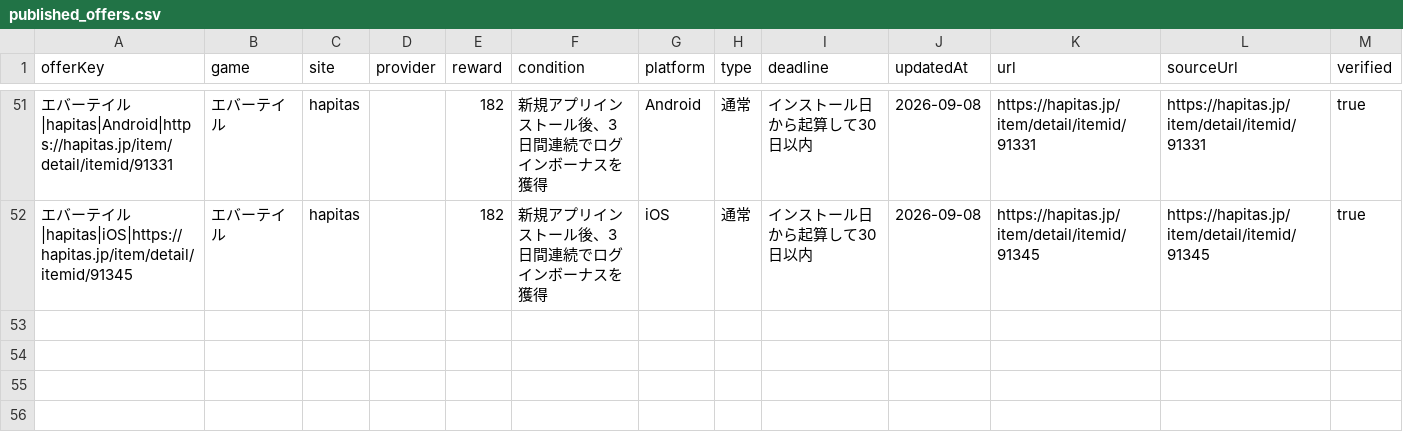
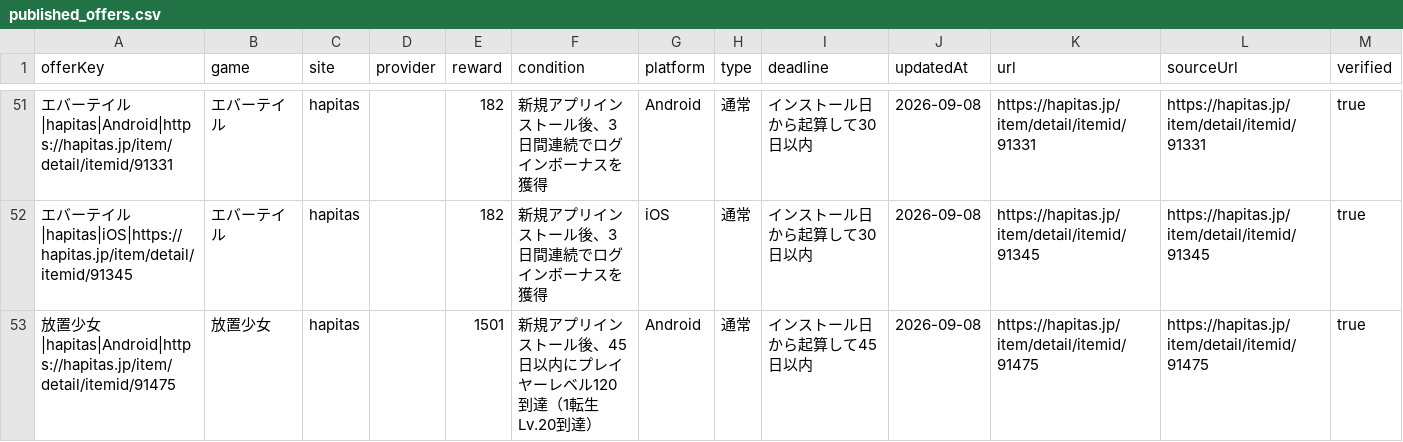
Before and after one commit to POIGAME-LAB/poigamelab, a CSV file: data/published_offers.csv, drawn as a sheet; only a part is shown, gaps mark what is left out; the diff names each change by its address in the sheet, - before the commit and + after, or states it on an @@ line.

Commit message:
Publish current Hapitas Houchi Shoujo Android offer

```diff
--- a/data/published_offers.csv
+++ b/data/published_offers.csv
+row 53: 放置少女|hapitas|Android|https://hapitas.jp/item/detail/itemid/91475 | 放置少女 | hapitas |  | 1501 | 新規アプリインストール後、45日以内にプレイヤーレベル120到達（1転生Lv.20到達） | Android | 通常 | インストール日から起算して45日以内 | 2026-09-08 | https://hapitas.jp/item/detail/itemid/91475 | https://hapitas.jp/item/detail/itemid/91475 | true
```
